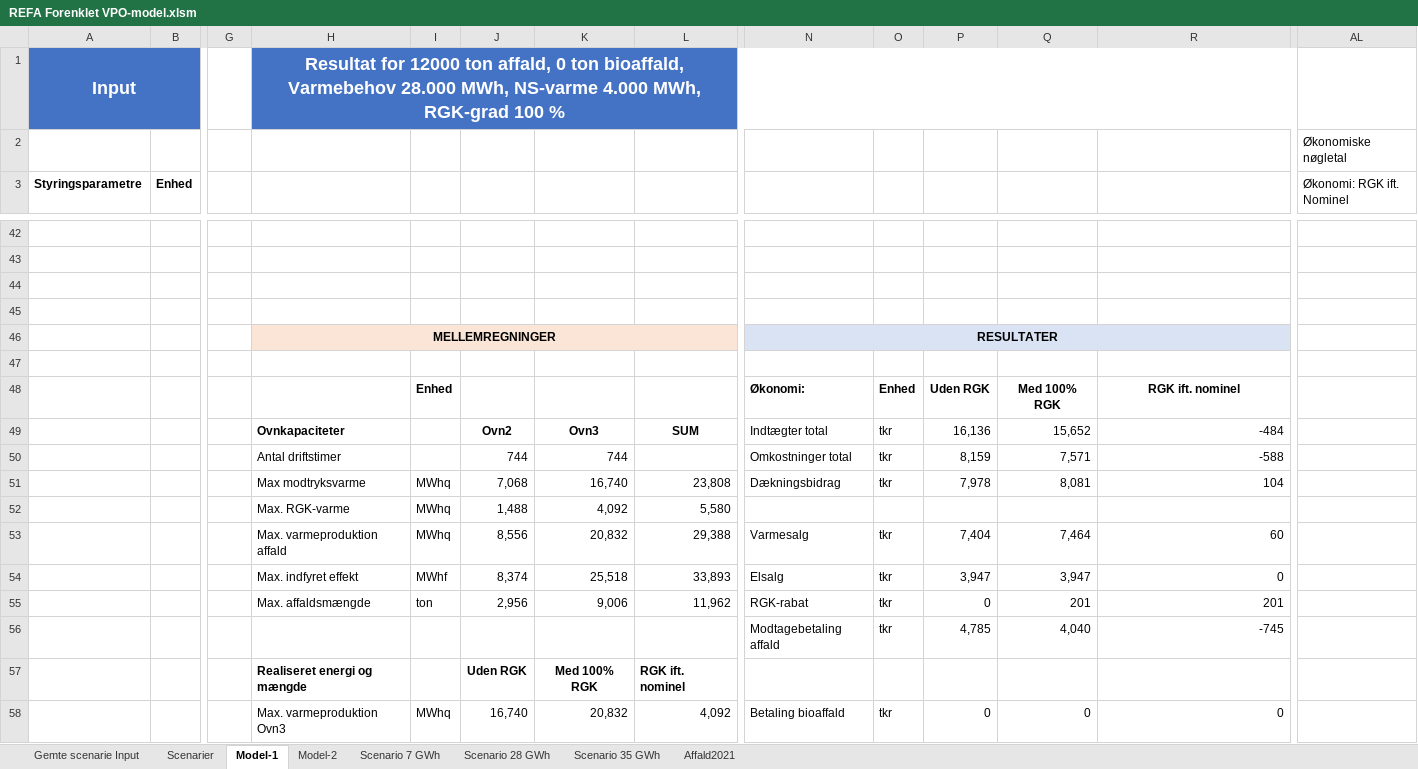
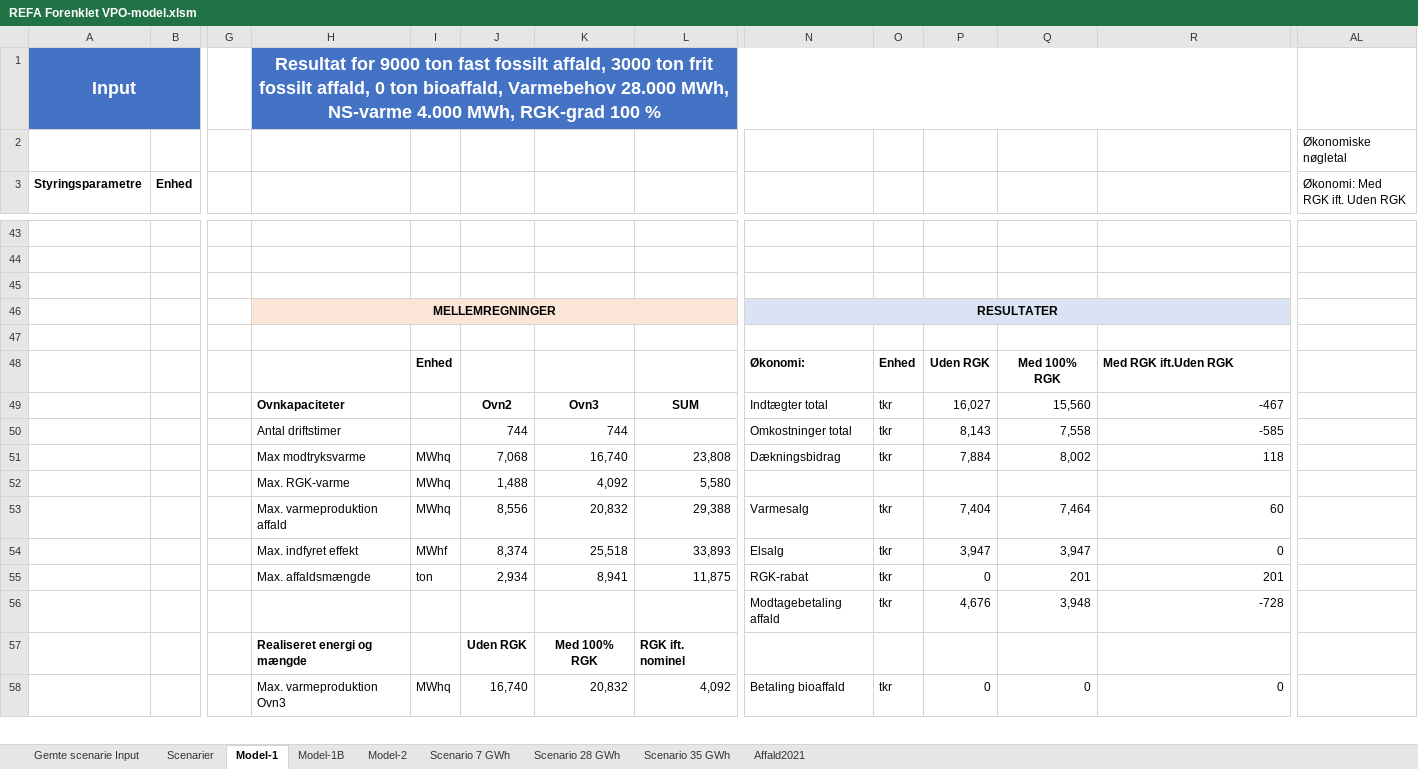
Before and after one commit to AddedValues/REFA_Affald, an Excel workbook: REFA Forenklet VPO-model.xlsm, sheet Model-1, drawn as a sheet; only a part is shown, gaps mark what is left out; values as stored, in another font and other column widths than the file's, no borders; charts and pictures and conditional formats not drawn; removed rows and columns are numbered as before the commit, all else as after; rows hold the shown columns only; the diff covers the shown part only; the diff names each change by its address in the sheet, - before the commit and + after, or states it on an @@ line.

Commit message:
Model-1B med 3 fraktioner færdiggjort

```diff
--- a/REFA Forenklet VPO-model.xlsm (sheet Model-1)
+++ b/REFA Forenklet VPO-model.xlsm (sheet Model-1)
+sheet tab: Model-1B
-H1: Resultat for 12000 ton affald, 0…
+H1: Resultat for 9000 ton fast fossilt affald, 3000 ton frit fossilt affald, 0…
-AL3: Økonomi: RGK ift. Nominel
+AL3: Økonomi: Med RGK ift. Uden RGK
-row 45: (empty)
-R48: RGK ift. nominel
+R48: Med RGK ift.Uden RGK
-R48 alignment: center
+R48 alignment: left
-P49: 16,136
+P49: 16,027
-Q49: 15,652
+Q49: 15,560
-R49: -484
+R49: -467
-P50: 8,159
+P50: 8,143
-Q50: 7,571
+Q50: 7,558
-R50: -588
+R50: -585
-P51: 7,978
+P51: 7,884
-Q51: 8,081
+Q51: 8,002
-R51: 104
+R51: 118
-J55: 2,956
+J55: 2,934
-K55: 9,006
+K55: 8,941
-L55: 11,962
+L55: 11,875
-row 56:  |  |  |  |  |  |  |  | Modtagebetaling affald | tkr | 4,785 | 4,040 | -745
+row 56:  |  |  |  |  |  |  |  | Modtagebetaling affald | tkr | 4,676 | 3,948 | -728
```
Also changed, not shown: 11 added rows, 10 removed rows and 52 edited cells elsewhere in this sheet, sheet Model-2, sheet Scenarier, sheet Scenario 7 GWh, sheet Scenario 35 GWh, sheet Scenario 28 GWh, formulas that keep their value, charts or pictures.
